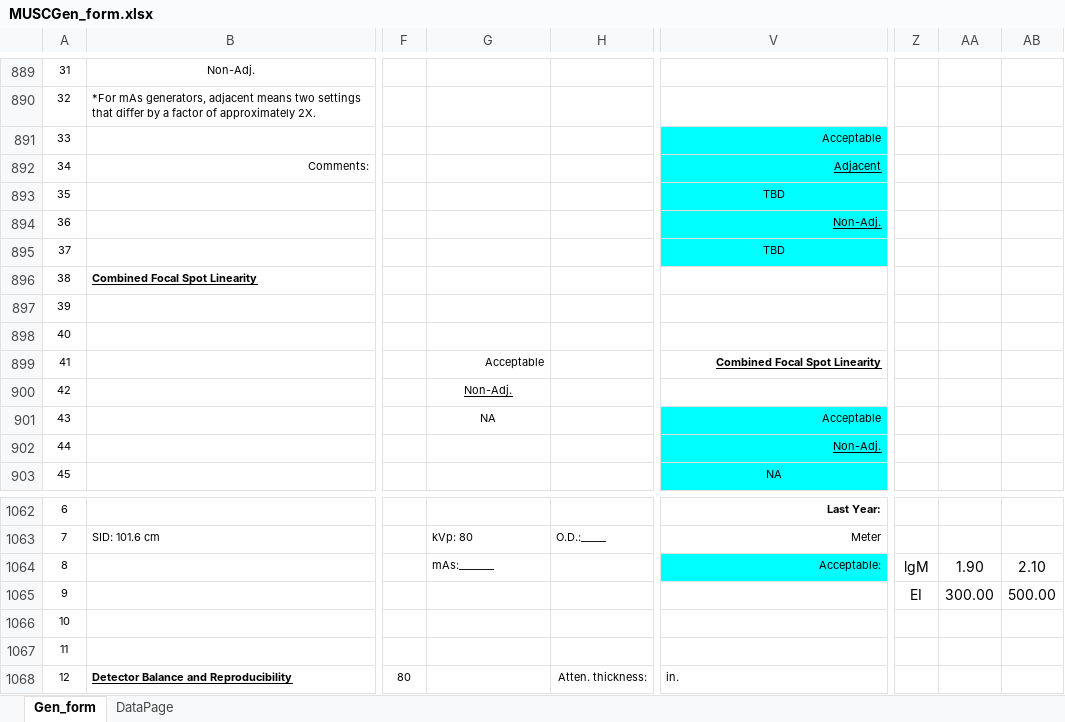
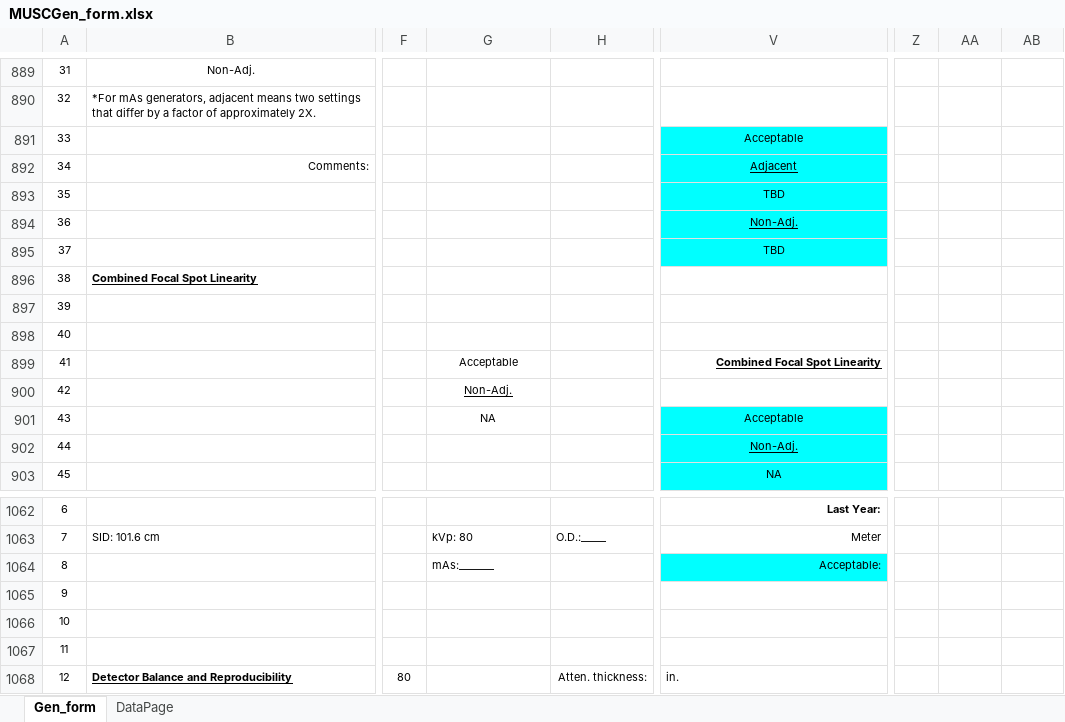
Before and after one commit to imabug/EquipTestingSpreadsheets, an Excel workbook: MUSCGen_form.xlsx, sheet Gen_form, drawn as a sheet; only a part is shown, gaps mark what is left out; values as stored, in another font and other column widths than the file's, no borders; charts and pictures and conditional formats not drawn; the diff covers the shown part only; the diff names each change by its address in the sheet, - before the commit and + after, or states it on an @@ line.

Commit message:
Fix date cell formats

```diff
--- a/MUSCGen_form.xlsx (sheet Gen_form)
+++ b/MUSCGen_form.xlsx (sheet Gen_form)
-V891:V892 alignment: right
+V891:V892 alignment: center
-V894 alignment: right
+V894 alignment: center
-G899 alignment: right
+G899 alignment: center
-V901:V902 alignment: right
+V901:V902 alignment: center
-Z1064: lgM
+Z1064: (empty)
-AA1064: 1.90
+AA1064: (empty)
-AB1064: 2.10
+AB1064: (empty)
-Z1065: EI
+Z1065: (empty)
-AA1065: 300.00
+AA1065: (empty)
-AB1065: 500.00
+AB1065: (empty)
```
Also changed, not shown: cell formats elsewhere in this sheet, charts or pictures.
